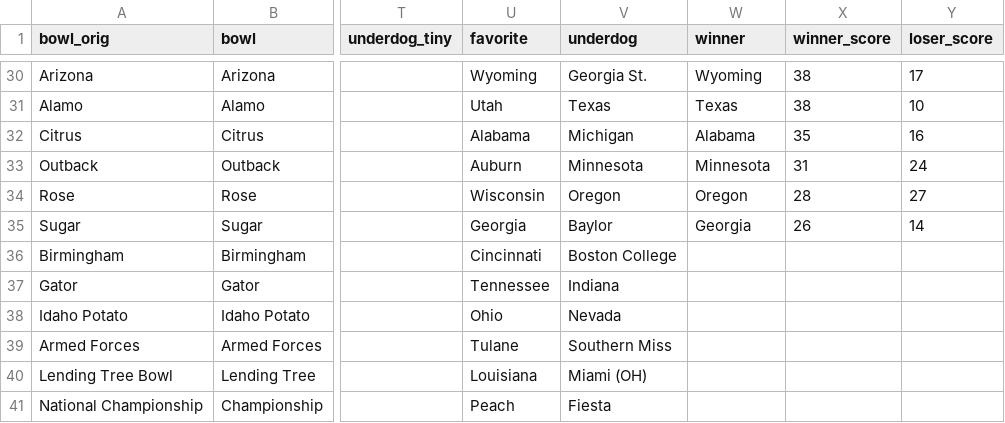
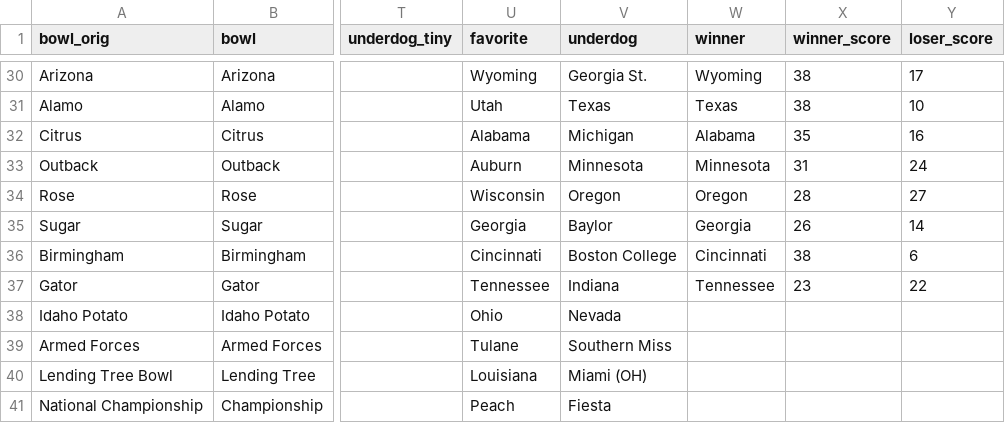
Before and after one commit to rjmorris/bowl_pickem, a TSV file: 2019/data/games.tsv, drawn as a sheet; only a part is shown, gaps mark what is left out; the diff names each change by its address in the sheet, - before the commit and + after, or states it on an @@ line.

Commit message:
Update with results of latest games

```diff
--- a/2019/data/games.tsv
+++ b/2019/data/games.tsv
-W36 (winner): (empty)
+W36 (winner): Cincinnati
-X36 (winner_score): (empty)
+X36 (winner_score): 38
-Y36 (loser_score): (empty)
+Y36 (loser_score): 6
-W37 (winner): (empty)
+W37 (winner): Tennessee
-X37 (winner_score): (empty)
+X37 (winner_score): 23
-Y37 (loser_score): (empty)
+Y37 (loser_score): 22
```
